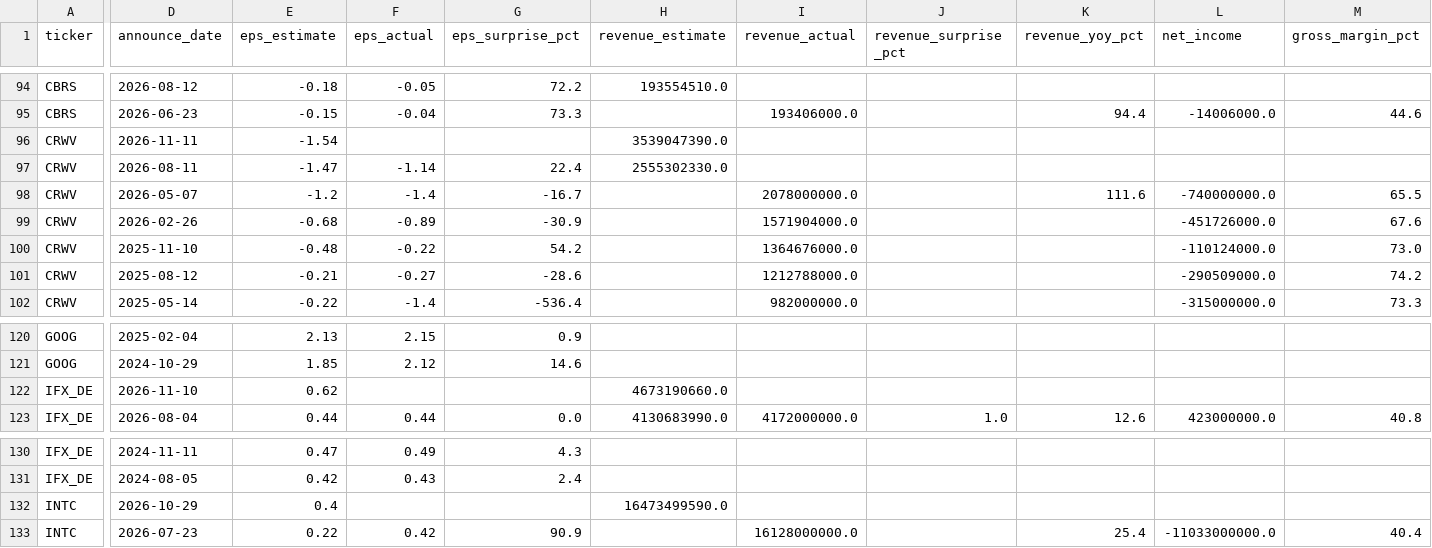
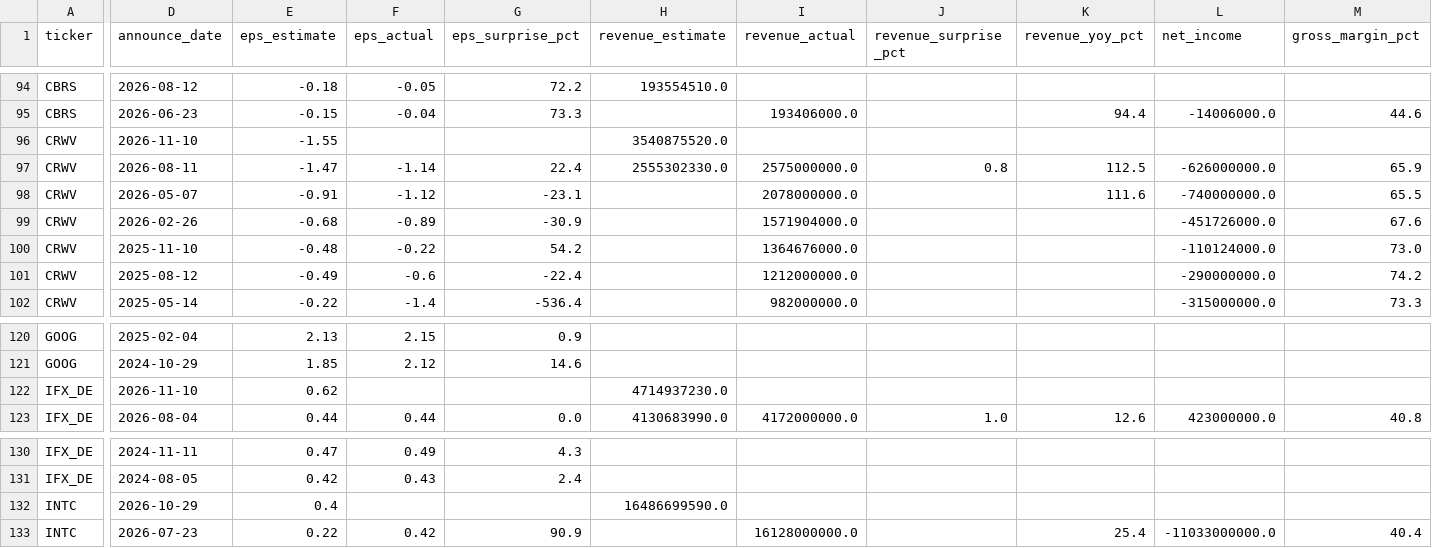
Before and after one commit to marcuslai1/market-dashboard, a CSV file: data/earnings_history.csv, drawn as a sheet; only a part is shown, gaps mark what is left out; the diff covers the shown part only; the diff names each change by its address in the sheet, - before the commit and + after, or states it on an @@ line.

```diff
--- a/data/earnings_history.csv
+++ b/data/earnings_history.csv
-D96 (announce_date): 2026-11-11
+D96 (announce_date): 2026-11-10
-E96 (eps_estimate): -1.54
+E96 (eps_estimate): -1.55
-H96 (revenue_estimate): 3539047390.0
+H96 (revenue_estimate): 3540875520.0
-I97 (revenue_actual): (empty)
+I97 (revenue_actual): 2575000000.0
-J97 (revenue_surprise_pct): (empty)
+J97 (revenue_surprise_pct): 0.8
-K97 (revenue_yoy_pct): (empty)
+K97 (revenue_yoy_pct): 112.5
-L97 (net_income): (empty)
+L97 (net_income): -626000000.0
-M97 (gross_margin_pct): (empty)
+M97 (gross_margin_pct): 65.9
-E98 (eps_estimate): -1.2
+E98 (eps_estimate): -0.91
-F98 (eps_actual): -1.4
+F98 (eps_actual): -1.12
-G98 (eps_surprise_pct): -16.7
+G98 (eps_surprise_pct): -23.1
-E101 (eps_estimate): -0.21
+E101 (eps_estimate): -0.49
-F101 (eps_actual): -0.27
+F101 (eps_actual): -0.6
-G101 (eps_surprise_pct): -28.6
+G101 (eps_surprise_pct): -22.4
-I101 (revenue_actual): 1212788000.0
+I101 (revenue_actual): 1212000000.0
-L101 (net_income): -290509000.0
+L101 (net_income): -290000000.0
-H122 (revenue_estimate): 4673190660.0
+H122 (revenue_estimate): 4714937230.0
-H132 (revenue_estimate): 16473499590.0
+H132 (revenue_estimate): 16486699590.0
```
Also changed, not shown: 2 edited cells elsewhere in this file, data/market_data.csv, 1 other file.
